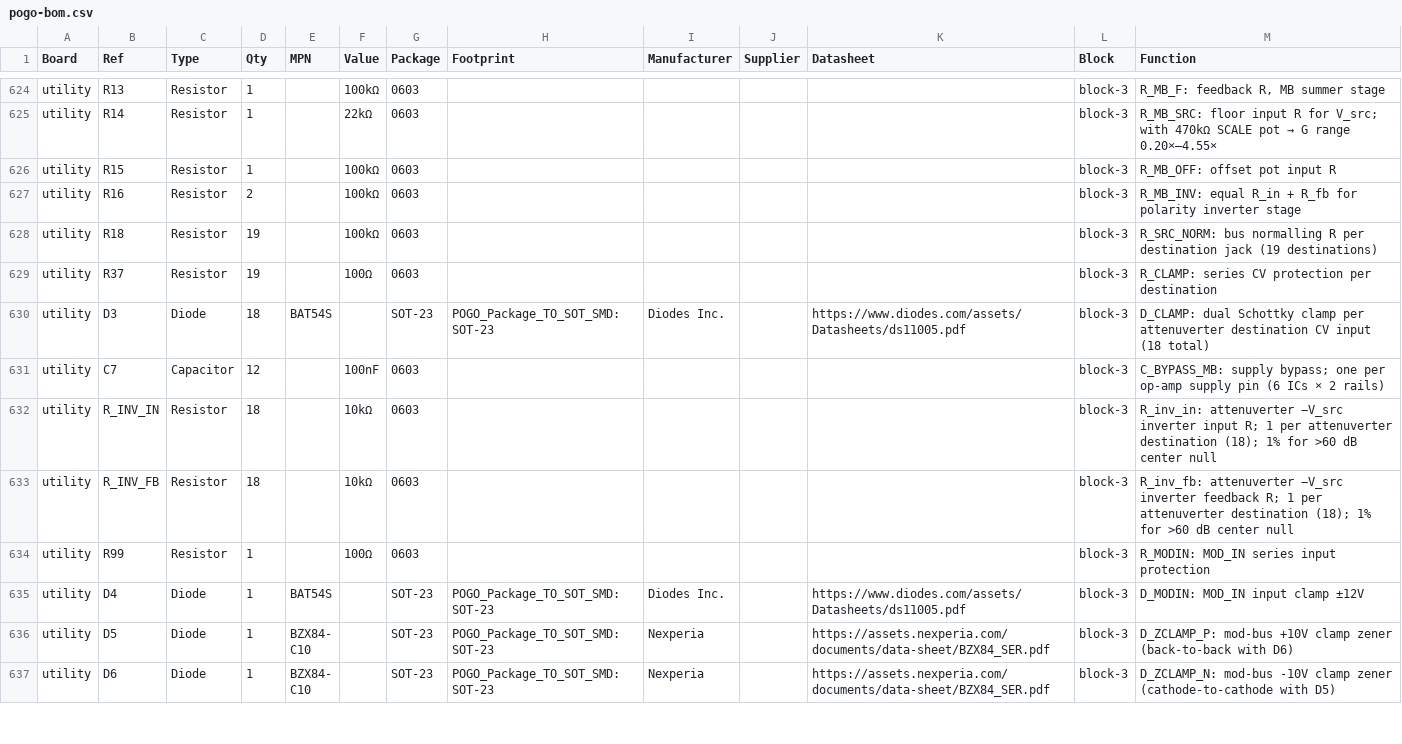
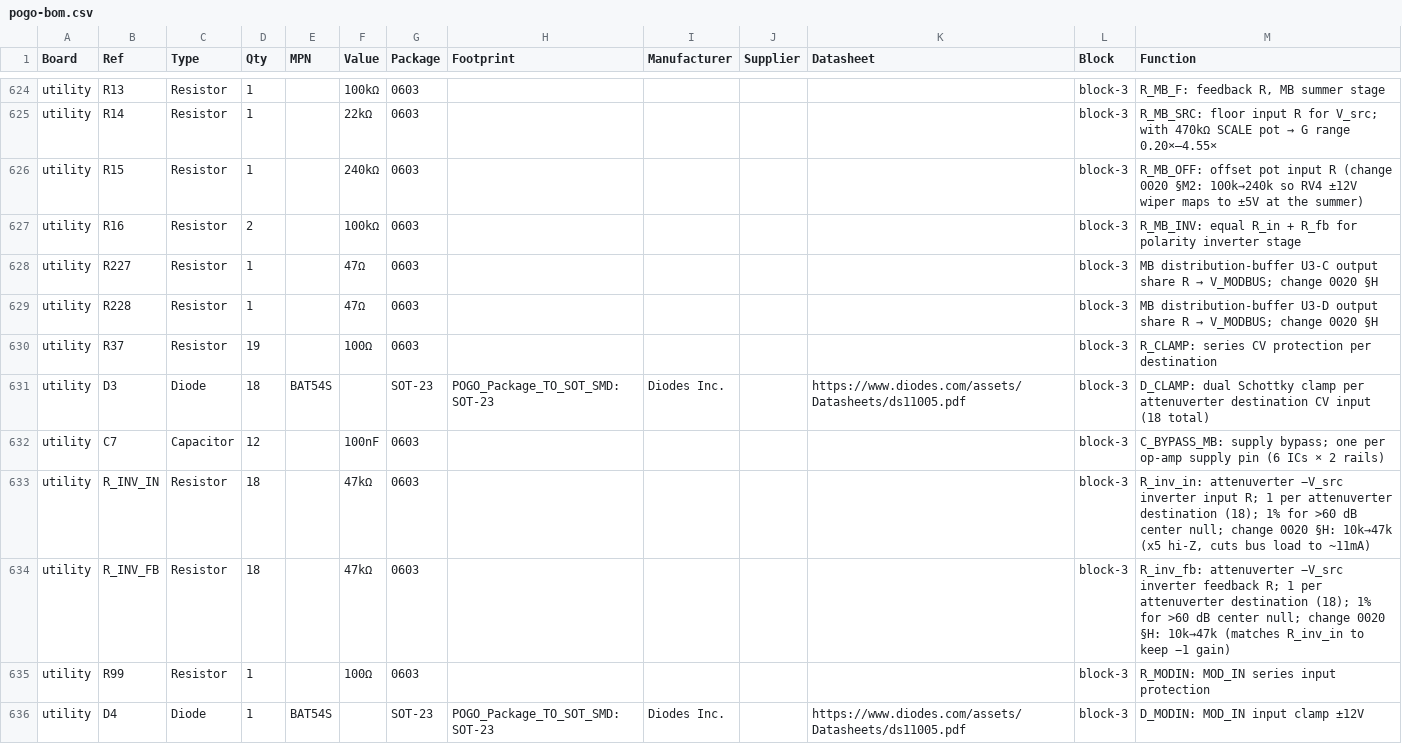
Before and after one commit to jeffmhopkins/POGO, a CSV file: docs/pogo-bom.csv, drawn as a sheet; only a part is shown, gaps mark what is left out; the shorter side is filled out with more unchanged rows.

```diff
--- a/docs/pogo-bom.csv
+++ b/docs/pogo-bom.csv
@@ -625,5 +625,6 @@ utility,R13,Resistor,1,,100kΩ,0603,,,,,block-3,"R_MB_F: feedback R, MB summer s
 utility,R14,Resistor,1,,22kΩ,0603,,,,,block-3,R_MB_SRC: floor input R for V_src; with 470kΩ SCALE pot → G range 0.20×–4.55×
-utility,R15,Resistor,1,,100kΩ,0603,,,,,block-3,R_MB_OFF: offset pot input R
+utility,R15,Resistor,1,,240kΩ,0603,,,,,block-3,R_MB_OFF: offset pot input R (change 0020 §M2: 100k→240k so RV4 ±12V wiper maps to ±5V at the summer)
 utility,R16,Resistor,2,,100kΩ,0603,,,,,block-3,R_MB_INV: equal R_in + R_fb for polarity inverter stage
-utility,R18,Resistor,19,,100kΩ,0603,,,,,block-3,R_SRC_NORM: bus normalling R per destination jack (19 destinations)
+utility,R227,Resistor,1,,47Ω,0603,,,,,block-3,MB distribution-buffer U3-C output share R → V_MODBUS; change 0020 §H
+utility,R228,Resistor,1,,47Ω,0603,,,,,block-3,MB distribution-buffer U3-D output share R → V_MODBUS; change 0020 §H
 utility,R37,Resistor,19,,100Ω,0603,,,,,block-3,R_CLAMP: series CV protection per destination
@@ -631,4 +632,4 @@ utility,D3,Diode,18,BAT54S,,SOT-23,POGO_Package_TO_SOT_SMD:SOT-23,Diodes Inc.,,h
 utility,C7,Capacitor,12,,100nF,0603,,,,,block-3,C_BYPASS_MB: supply bypass; one per op-amp supply pin (6 ICs × 2 rails)
-utility,R_INV_IN,Resistor,18,,10kΩ,0603,,,,,block-3,R_inv_in: attenuverter −V_src inverter input R; 1 per attenuverter destination (18); 1% for >60 dB center null
-utility,R_INV_FB,Resistor,18,,10kΩ,0603,,,,,block-3,R_inv_fb: attenuverter −V_src inverter feedback R; 1 per attenuverter destination (18); 1% for >60 dB center null
+utility,R_INV_IN,Resistor,18,,47kΩ,0603,,,,,block-3,"R_inv_in: attenuverter −V_src inverter input R; 1 per attenuverter destination (18); 1% for >60 dB center null; change 0020 §H: 10k→47k (x5 hi-Z, cuts bus load to ~11mA)"
+utility,R_INV_FB,Resistor,18,,47kΩ,0603,,,,,block-3,R_inv_fb: attenuverter −V_src inverter feedback R; 1 per attenuverter destination (18); 1% for >60 dB center null; change 0020 §H: 10k→47k (matches R_inv_in to keep −1 gain)
 utility,R99,Resistor,1,,100Ω,0603,,,,,block-3,R_MODIN: MOD_IN series input protection
```
Also changed, not shown: kicad/pogo-bom.csv, 6 other files.
